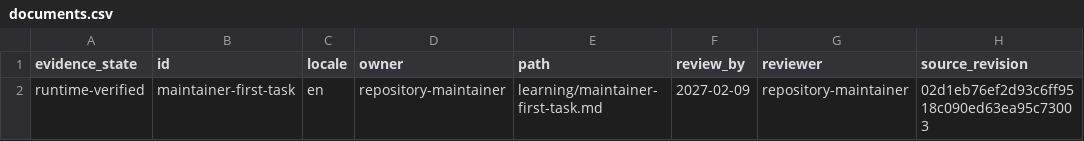
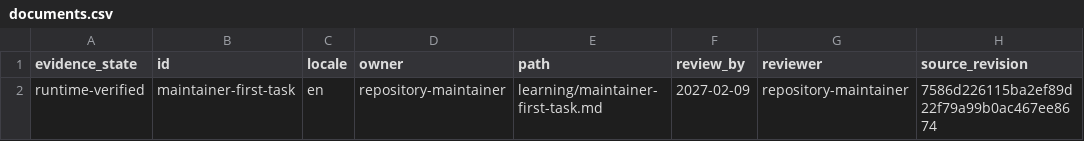
Before and after one commit to Teludens-Lab/neckbeard, a CSV file: .neckbeard/audit/documents.csv, drawn as a sheet.

```diff
--- a/.neckbeard/audit/documents.csv
+++ b/.neckbeard/audit/documents.csv
@@ -1,2 +1,2 @@
 evidence_state,id,locale,owner,path,review_by,reviewer,source_revision
-runtime-verified,maintainer-first-task,en,repository-maintainer,learning/maintainer-first-task.md,2027-02-09,repository-maintainer,02d1eb76ef2d93c6ff9518c090ed63ea95c73003
+runtime-verified,maintainer-first-task,en,repository-maintainer,learning/maintainer-first-task.md,2027-02-09,repository-maintainer,7586d226115ba2ef89d22f79a99b0ac467ee8674
```
Also changed, not shown: .neckbeard/audit/evidence.csv, .neckbeard/audit/mapping.csv, 5 other files.
